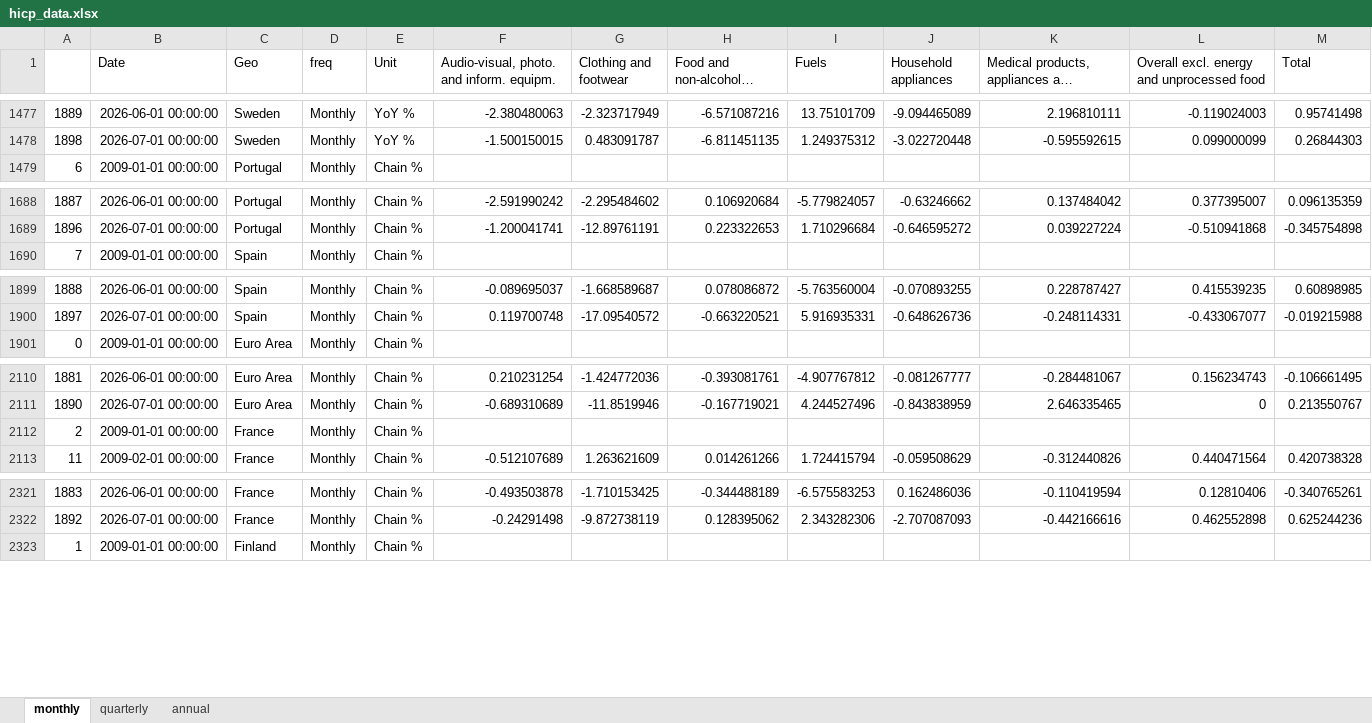
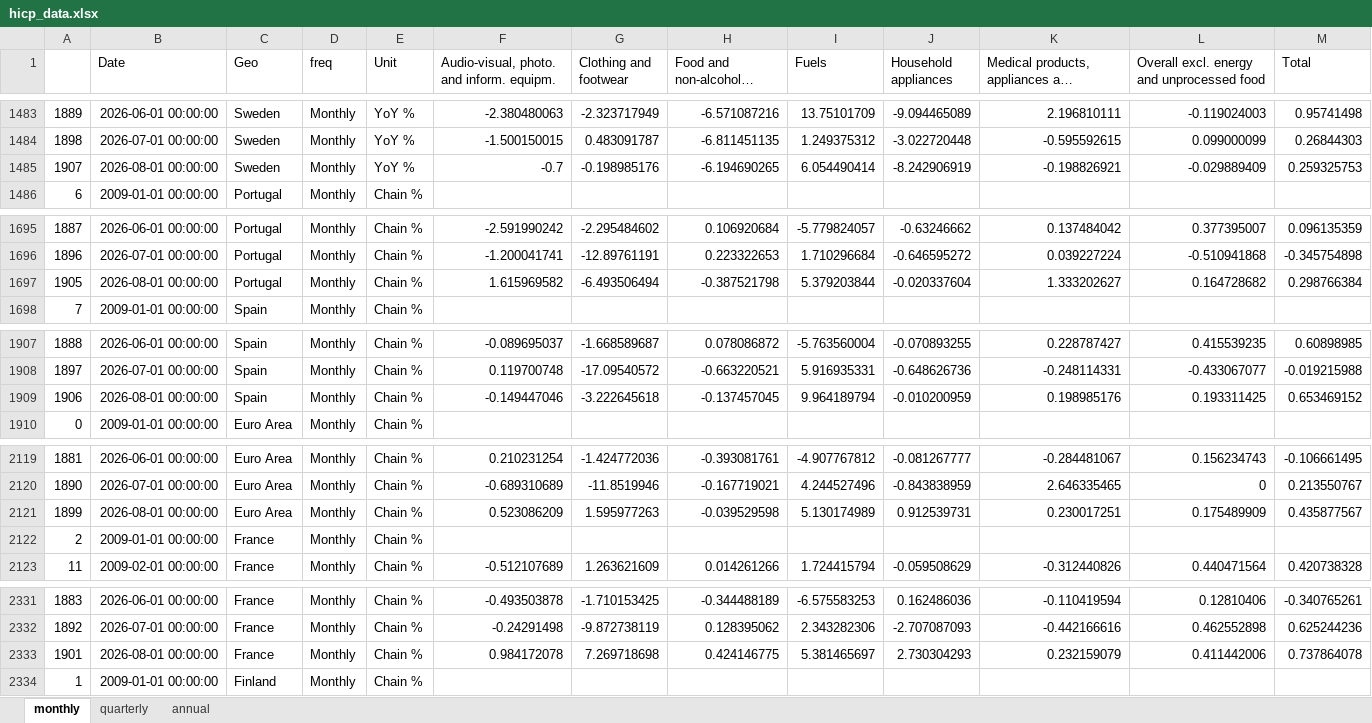
Before and after one commit to pcgsonae/dashboard-retail-pulse, an Excel workbook: hicp_data.xlsx, sheet monthly, drawn as a sheet; only a part is shown, gaps mark what is left out; long unchanged cells end in …; values as stored, in another font and other column widths than the file's, no borders; the diff covers the shown part only; the diff names each change by its address in the sheet, - before the commit and + after, or states it on an @@ line.

```diff
--- a/hicp_data.xlsx (sheet monthly)
+++ b/hicp_data.xlsx (sheet monthly)
+row 1485: 1907 | 2026-08-01 00:00:00 | Sweden | Monthly | YoY % | -0.7 | -0.198985176 | -6.194690265 | 6.054490414 | -8.242906919 | -0.198826921 | -0.029889409 | 0.259325753
+row 1697: 1905 | 2026-08-01 00:00:00 | Portugal | Monthly | Chain % | 1.615969582 | -6.493506494 | -0.387521798 | 5.379203844 | -0.020337604 | 1.333202627 | 0.164728682 | 0.298766384
+row 1909: 1906 | 2026-08-01 00:00:00 | Spain | Monthly | Chain % | -0.149447046 | -3.222645618 | -0.137457045 | 9.964189794 | -0.010200959 | 0.198985176 | 0.193311425 | 0.653469152
+row 2121: 1899 | 2026-08-01 00:00:00 | Euro Area | Monthly | Chain % | 0.523086209 | 1.595977263 | -0.039529598 | 5.130174989 | 0.912539731 | 0.230017251 | 0.175489909 | 0.435877567
+row 2333: 1901 | 2026-08-01 00:00:00 | France | Monthly | Chain % | 0.984172078 | 7.269718698 | 0.424146775 | 5.381465697 | 2.730304293 | 0.232159079 | 0.411442006 | 0.737864078
```
Also changed, not shown: 9 added rows elsewhere in this sheet, sheet annual, 2 other files.
